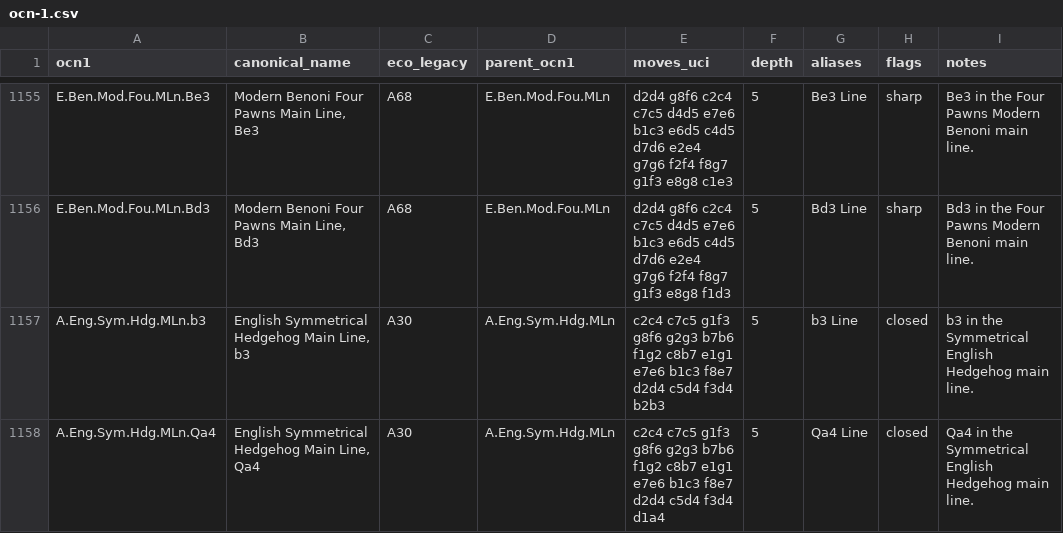
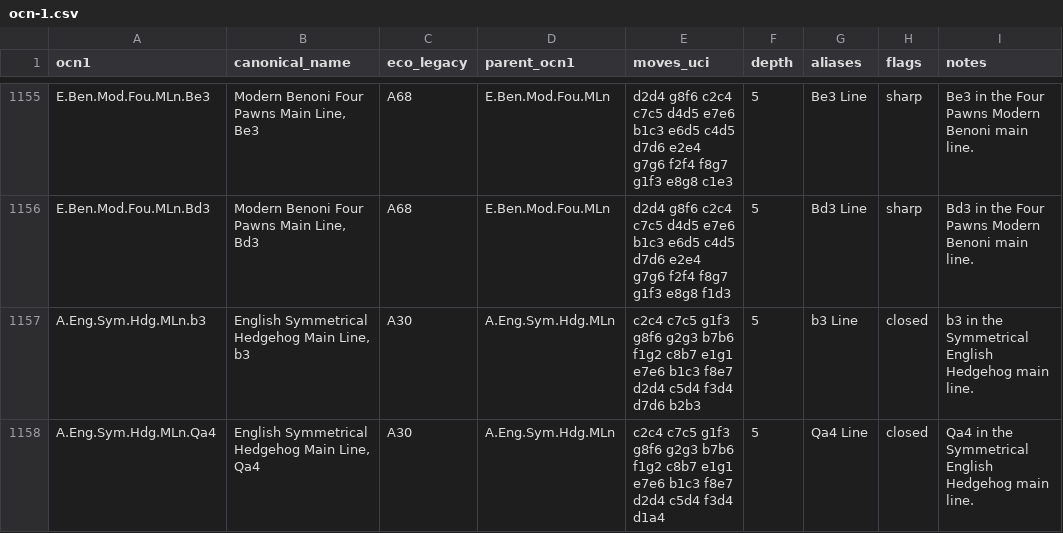
Before and after one commit to escacsfigueres/ocn, a CSV file: catalog/ocn-1.csv, drawn as a sheet; only a part is shown, gaps mark what is left out; the diff covers the shown part only; the diff names each change by its address in the sheet, - before the commit and + after, or states it on an @@ line.

Commit message:
Reduce strict chess audit debt in A-D-E

```diff
--- a/catalog/ocn-1.csv
+++ b/catalog/ocn-1.csv
-E1157 (moves_uci): …c5d4 f3d4 b2b3
+E1157 (moves_uci): …c5d4 f3d4 d7d6 b2b3
```
Also changed, not shown: 7 edited cells elsewhere in this file.
